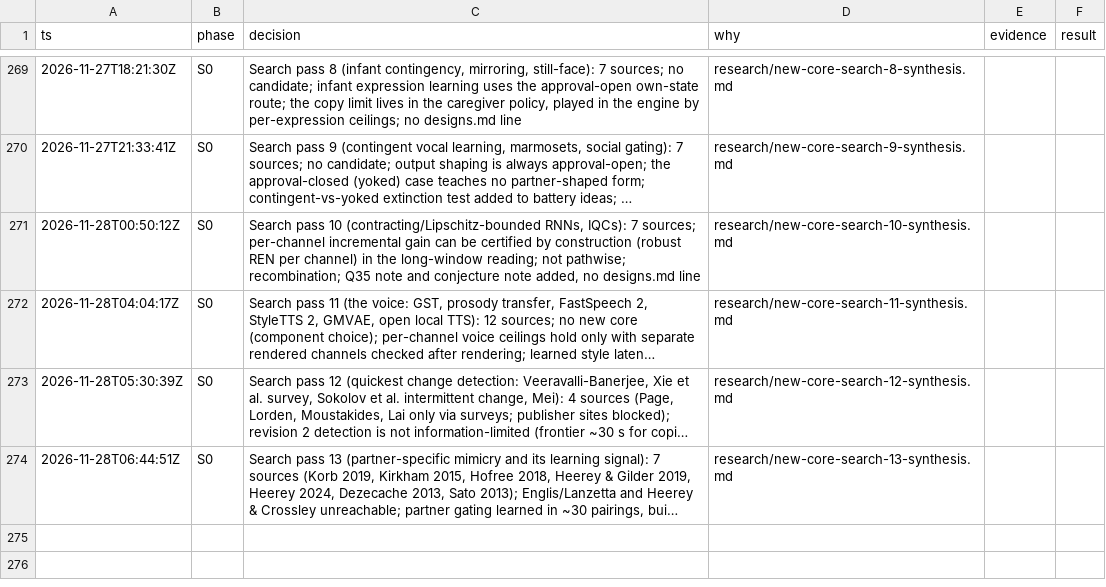
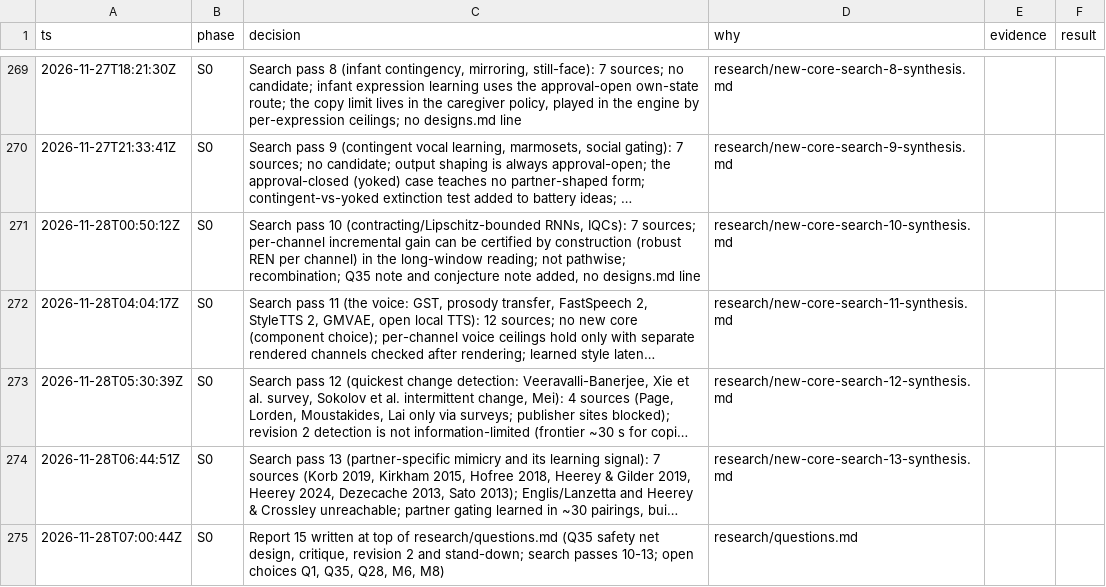
Before and after one commit to ailuruth/affect, a TSV file: decisions.tsv, drawn as a sheet; only a part is shown, gaps mark what is left out; long unchanged cells end in …; the diff names each change by its address in the sheet, - before the commit and + after, or states it on an @@ line.

```diff
--- a/decisions.tsv
+++ b/decisions.tsv
+row 275: 2026-11-28T07:00:44Z | S0 | Report 15 written at top of research/questions.md (Q35 safety net design, critique, revision 2 and stand-down; search passes 10-13; open choices Q1, Q35, Q28, M6, M8) | research/questions.md
```
Also changed, not shown: 1 other file.
